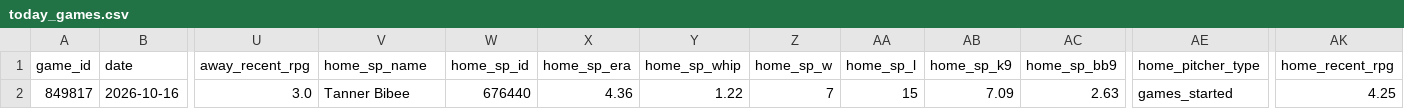
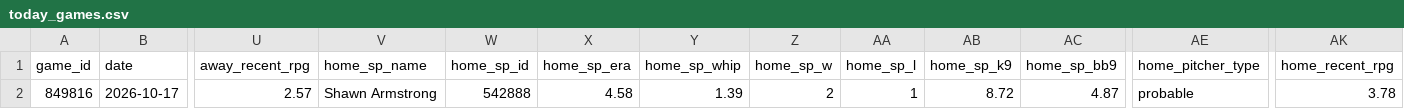
Before and after one commit to ByteLogic214/mlb-proyeccion, a CSV file: data/today_games.csv, drawn as a sheet; only a part is shown, gaps mark what is left out; the diff names each change by its address in the sheet, - before the commit and + after, or states it on an @@ line.

```diff
--- a/data/today_games.csv
+++ b/data/today_games.csv
-A2 (game_id): 849817
+A2 (game_id): 849816
-B2 (date): 2026-10-16
+B2 (date): 2026-10-17
-U2 (away_recent_rpg): 3.0
+U2 (away_recent_rpg): 2.57
-V2 (home_sp_name): Tanner Bibee
+V2 (home_sp_name): Shawn Armstrong
-W2 (home_sp_id): 676440
+W2 (home_sp_id): 542888
-X2 (home_sp_era): 4.36
+X2 (home_sp_era): 4.58
-Y2 (home_sp_whip): 1.22
+Y2 (home_sp_whip): 1.39
-Z2 (home_sp_w): 7
+Z2 (home_sp_w): 2
-AA2 (home_sp_l): 15
+AA2 (home_sp_l): 1
-AB2 (home_sp_k9): 7.09
+AB2 (home_sp_k9): 8.72
-AC2 (home_sp_bb9): 2.63
+AC2 (home_sp_bb9): 4.87
-AE2 (home_pitcher_type): games_started
+AE2 (home_pitcher_type): probable
-AK2 (home_recent_rpg): 4.25
+AK2 (home_recent_rpg): 3.78
```
